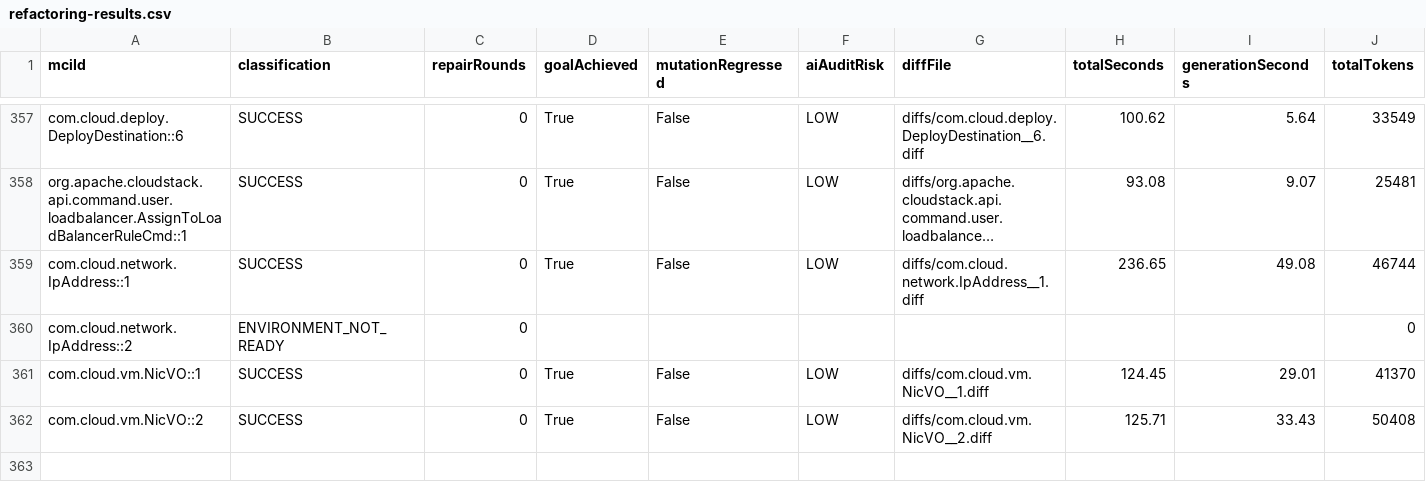
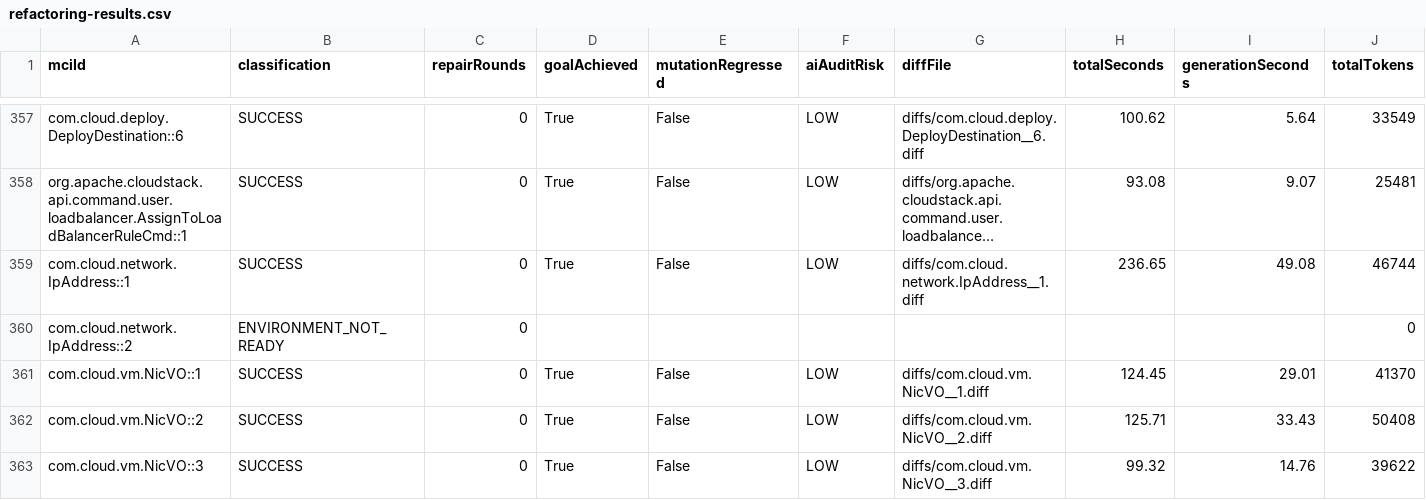
Before and after one commit to gzhao9/CloneDeMocker-v2, a CSV file: data/cloudstack/refactoring/CloneDeMocker+Terra-5.6/refactoring-results.csv, drawn as a sheet; only a part is shown, gaps mark what is left out; long unchanged cells end in …; rows hold the shown columns only; the diff names each change by its address in the sheet, - before the commit and + after, or states it on an @@ line.

```diff
--- a/data/cloudstack/refactoring/CloneDeMocker+Terra-5.6/refactoring-results.csv
+++ b/data/cloudstack/refactoring/CloneDeMocker+Terra-5.6/refactoring-results.csv
+row 363: com.cloud.vm.NicVO::3 | SUCCESS | 0 | True | False | LOW | diffs/com.cloud.vm.NicVO__3.diff | 99.32 | 14.76 | 39622
```
Also changed, not shown: 2 other files.
